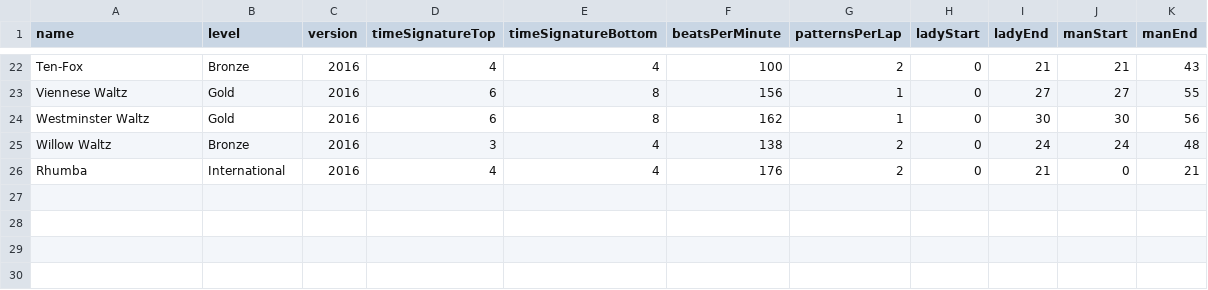
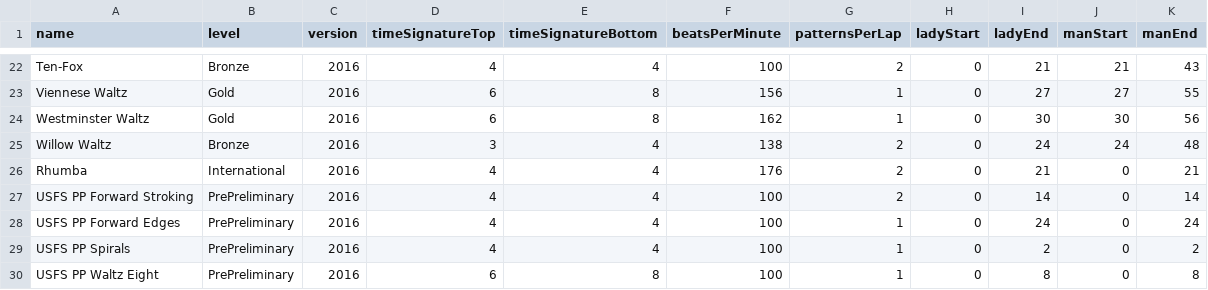
Before and after one commit to span314/tracings, a CSV file: patternData/0_dances.csv, drawn as a sheet; only a part is shown, gaps mark what is left out; the diff names each change by its address in the sheet, - before the commit and + after, or states it on an @@ line.

```diff
--- a/patternData/0_dances.csv
+++ b/patternData/0_dances.csv
+row 27: USFS PP Forward Stroking | PrePreliminary | 2016 | 4 | 4 | 100 | 2 | 0 | 14 | 0 | 14
+row 28: USFS PP Forward Edges | PrePreliminary | 2016 | 4 | 4 | 100 | 1 | 0 | 24 | 0 | 24
+row 29: USFS PP Spirals | PrePreliminary | 2016 | 4 | 4 | 100 | 1 | 0 | 2 | 0 | 2
+row 30: USFS PP Waltz Eight | PrePreliminary | 2016 | 6 | 8 | 100 | 1 | 0 | 8 | 0 | 8
```
Also changed, not shown: patternData/0_steps.csv, 12 other files.
